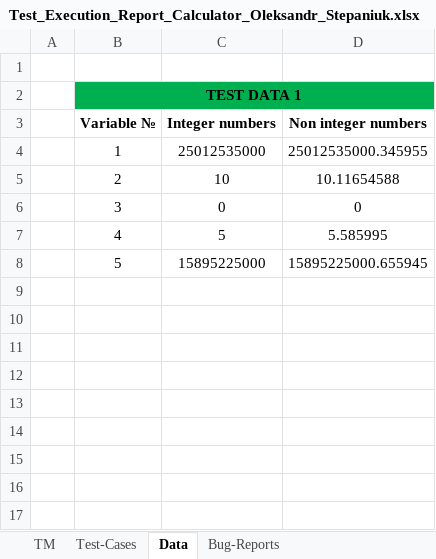
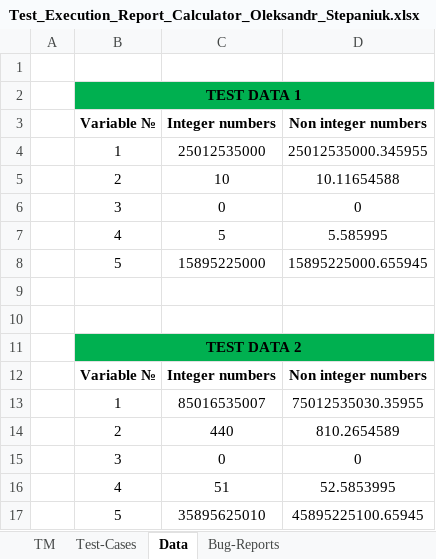
Before and after one commit to Alex1182-St/Lessons_Testing, an Excel workbook: Manual testing/Homework3/Test_Execution_Report_Calculator_Oleksandr_Stepaniuk.xlsx, sheet Data, drawn as a sheet; values as stored, in another font and other column widths than the file's, no borders; the diff names each change by its address in the sheet, - before the commit and + after, or states it on an @@ line.

```diff
--- a/Manual testing/Homework3/Test_Execution_Report_Calculator_Oleksandr_Stepaniuk.xlsx (sheet Data)
+++ b/Manual testing/Homework3/Test_Execution_Report_Calculator_Oleksandr_Stepaniuk.xlsx (sheet Data)
+row 9: (empty)
+row 10: (empty)
+row 11:  | TEST DATA 2
+row 12:  | Variable № | Integer numbers | Non integer numbers
+row 13:  | 1 | 85016535007 | 75012535030.35955
+row 14:  | 2 | 440 | 810.2654589
+row 15:  | 3 | 0 | 0
+row 16:  | 4 | 51 | 52.5853995
+row 17:  | 5 | 35895625010 | 45895225100.65945
```
Also changed, not shown: sheet Bug-Reports, sheet Test-Cases, sheet TM, charts or pictures.
